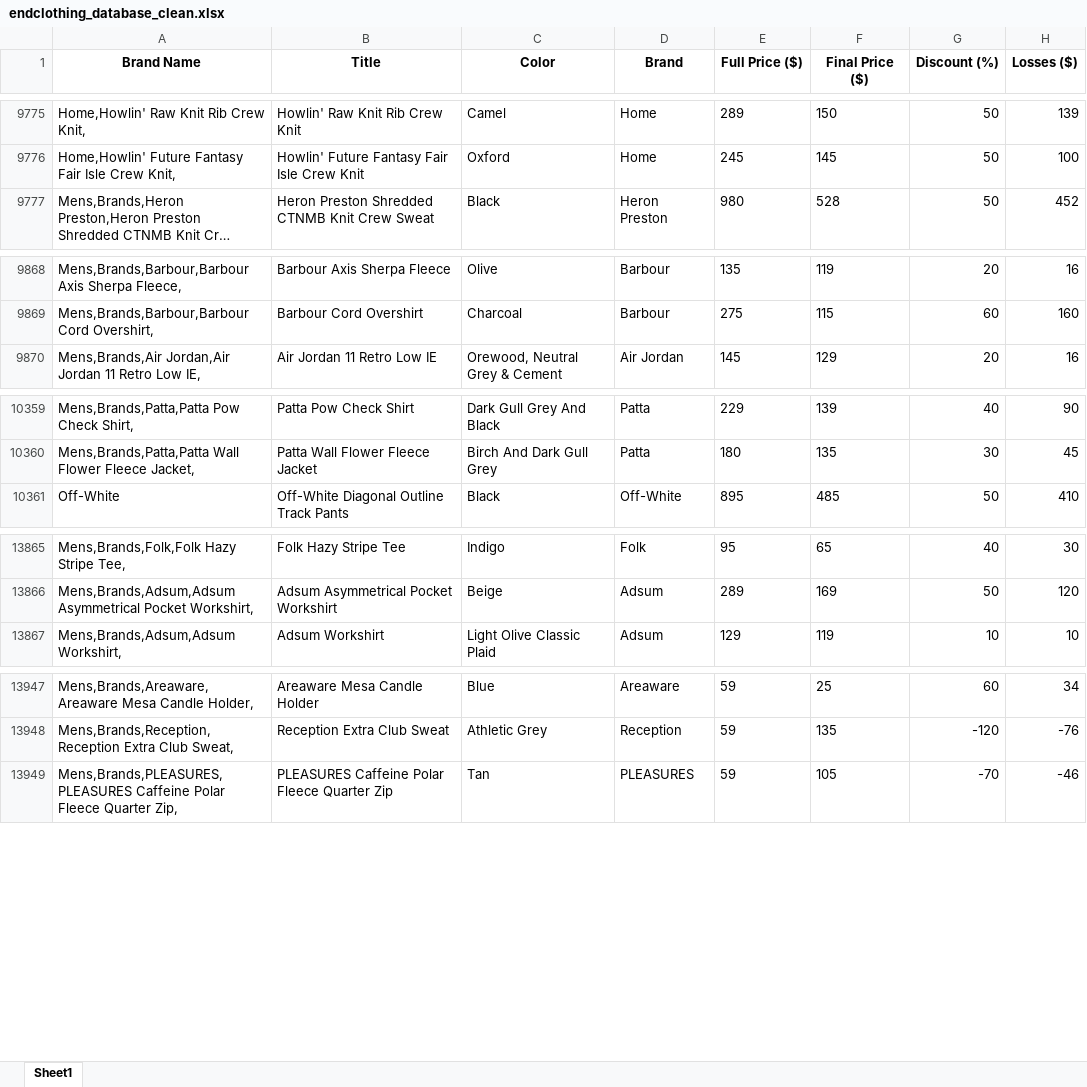
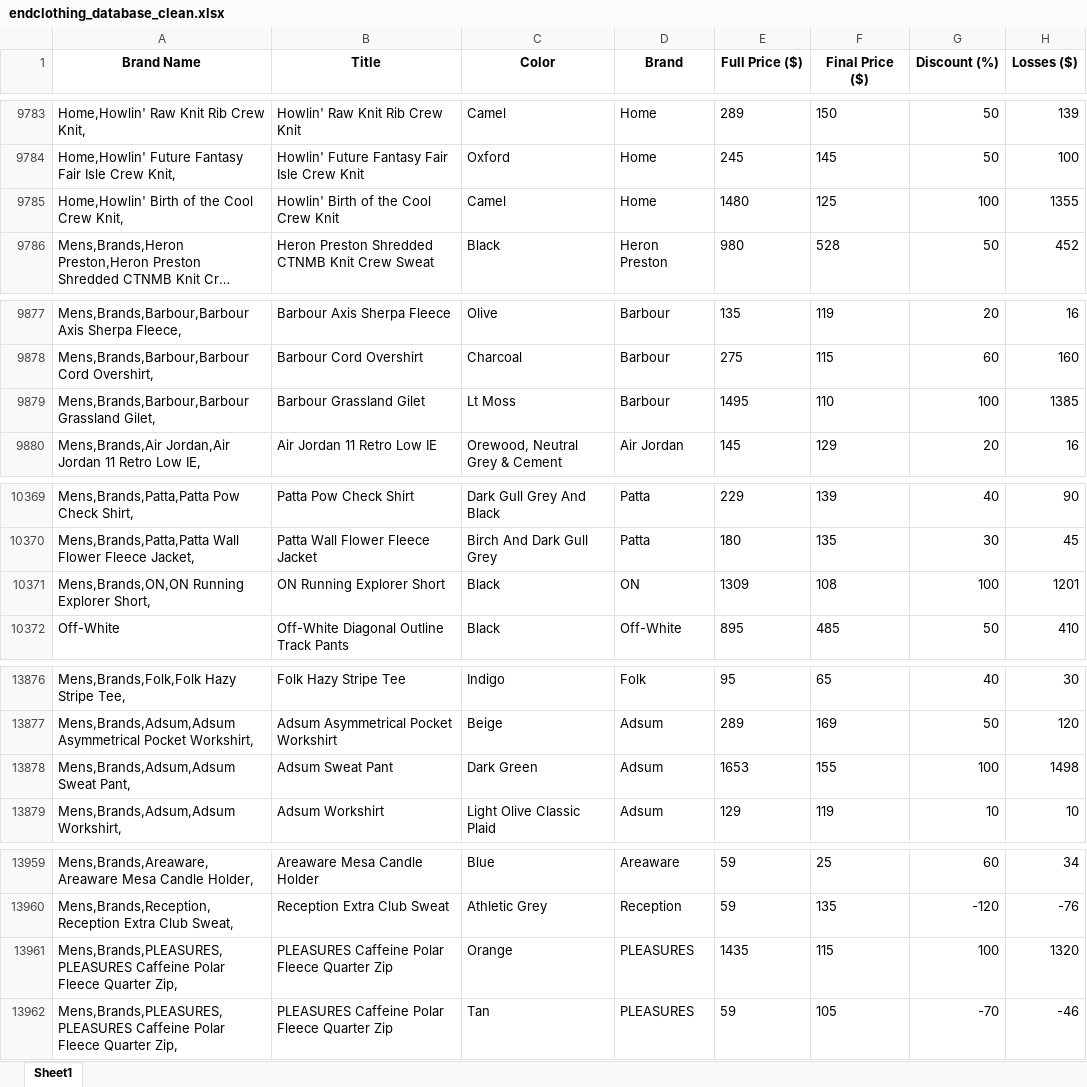
Before and after one commit to brandanteng/endclothing_2023_sale, an Excel workbook: endclothing_database_clean.xlsx, sheet Sheet1, drawn as a sheet; only a part is shown, gaps mark what is left out; long unchanged cells end in …; values as stored, in another font and other column widths than the file's, no borders; the diff covers the shown part only; the diff names each change by its address in the sheet, - before the commit and + after, or states it on an @@ line.

```diff
--- a/endclothing_database_clean.xlsx (sheet Sheet1)
+++ b/endclothing_database_clean.xlsx (sheet Sheet1)
+row 9785: Home,Howlin' Birth of the Cool Crew Knit, | Howlin' Birth of the Cool Crew Knit | Camel | Home | 1480 | 125 | 100 | 1355
+row 9879: Mens,Brands,Barbour,Barbour Grassland Gilet, | Barbour Grassland Gilet | Lt Moss | Barbour | 1495 | 110 | 100 | 1385
+row 10371: Mens,Brands,ON,ON Running Explorer Short, | ON Running Explorer Short | Black | ON | 1309 | 108 | 100 | 1201
+row 13878: Mens,Brands,Adsum,Adsum Sweat Pant, | Adsum Sweat Pant | Dark Green | Adsum | 1653 | 155 | 100 | 1498
+row 13961: Mens,Brands,PLEASURES,PLEASURES Caffeine Polar Fleece Quarter Zip, | PLEASURES Caffeine Polar Fleece Quarter Zip | Orange | PLEASURES | 1435 | 115 | 100 | 1320
```
Also changed, not shown: 16 added rows and 1 removed row elsewhere in this sheet, 1 other file.
